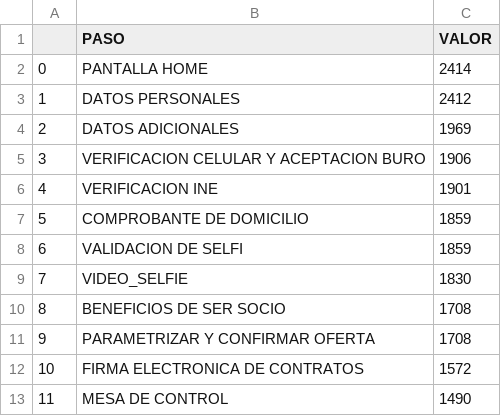
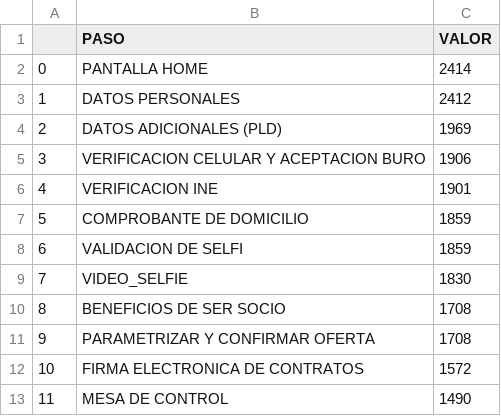
Before and after one commit to ARTURO4241/CMV_ACTIVACASH_2, a CSV file: FUNEL.csv, drawn as a sheet.

Commit message:
Add files via upload

```diff
--- a/FUNEL.csv
+++ b/FUNEL.csv
@@ -3,3 +3,3 @@
 1,DATOS PERSONALES,2412
-2,DATOS ADICIONALES,1969
+2,DATOS ADICIONALES (PLD),1969
 3,VERIFICACION CELULAR Y ACEPTACION BURO,1906
```
